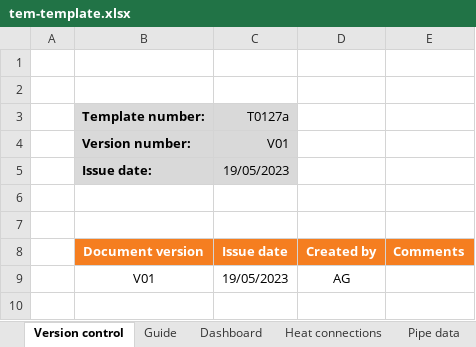
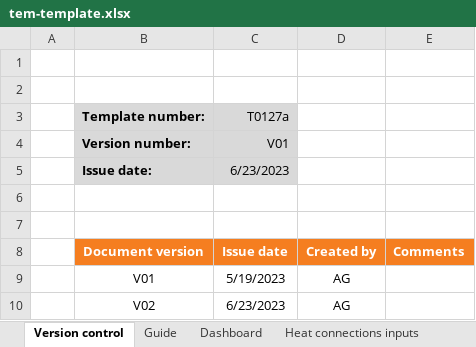
Before and after one commit to cse-bristol/110-thermos-ui, an Excel workbook: resources/tem-template.xlsx, sheet Version control, drawn as a sheet; values as stored, in another font and other column widths than the file's, no borders; the diff names each change by its address in the sheet, - before the commit and + after, or states it on an @@ line.

```diff
--- a/resources/tem-template.xlsx (sheet Version control)
+++ b/resources/tem-template.xlsx (sheet Version control)
+sheet tab: Heat connections inputs
-C5 (T0127a): 19/05/2023
+C5 (T0127a): 6/23/2023
-C9 (T0127a): 19/05/2023
+C9 (T0127a): 5/19/2023
+row 10:  | V02 | 6/23/2023 | AG
```
Also changed, not shown: sheet Financial Analysis, sheet Heat connections, sheet CO2e, sheet Pipe data, sheet CAPEX, sheet Heat supplies, 7 more sheets, other sheet tabs, formulas that keep their value, hidden cells, charts or pictures, 1 other file.
